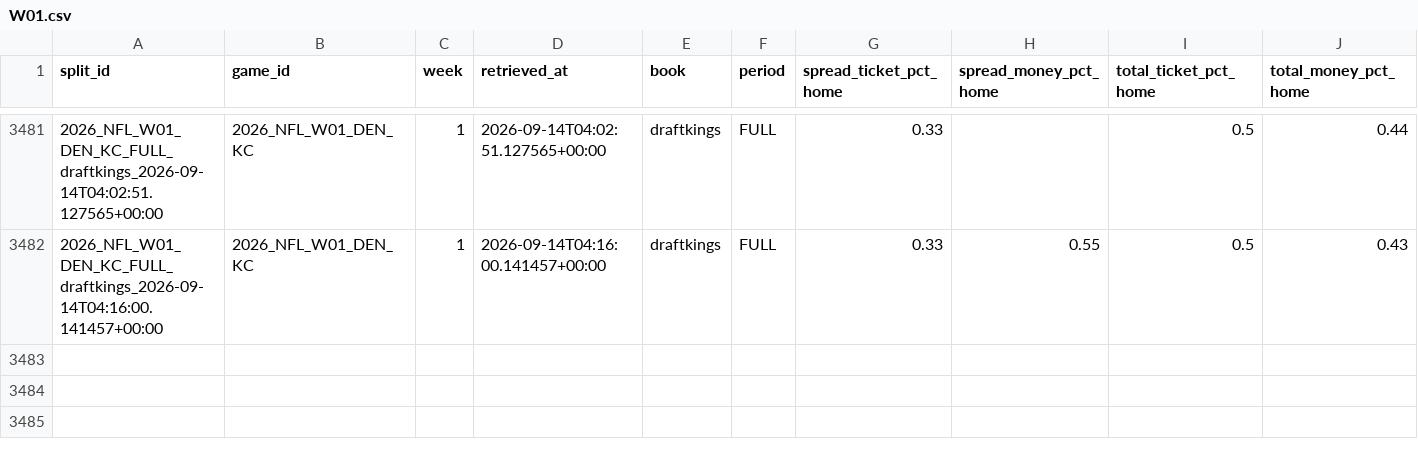
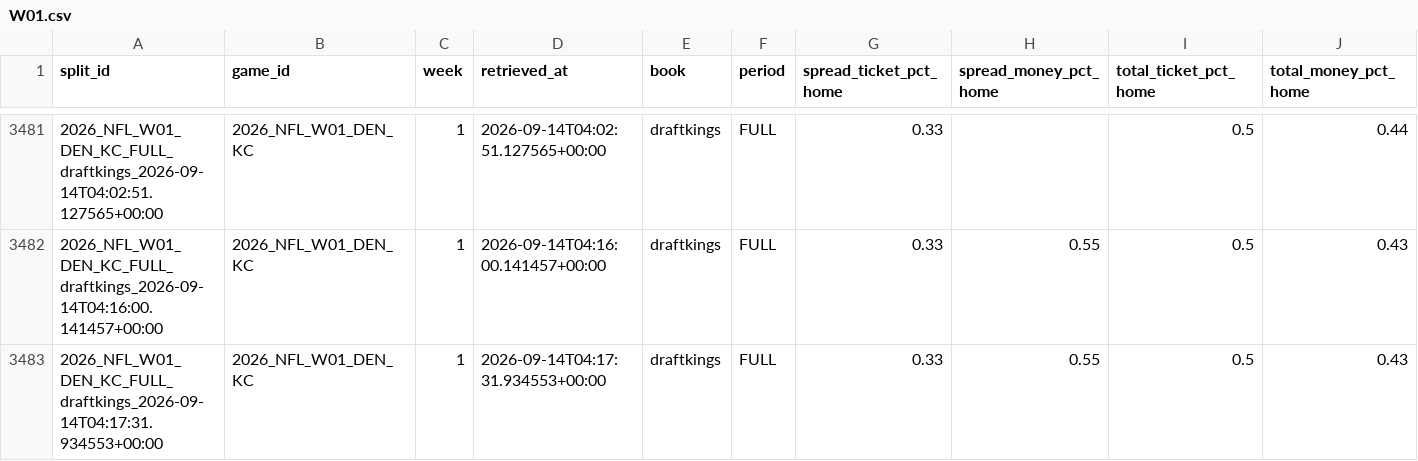
Before and after one commit to mapleleafs032/matchup-platform, a CSV file: data/tables/market/splits/NFL/2026/W01.csv, drawn as a sheet; only a part is shown, gaps mark what is left out; rows hold the shown columns only; the diff names each change by its address in the sheet, - before the commit and + after, or states it on an @@ line.

```diff
--- a/data/tables/market/splits/NFL/2026/W01.csv
+++ b/data/tables/market/splits/NFL/2026/W01.csv
+row 3483: 2026_NFL_W01_DEN_KC_FULL_draftkings_2026-09-14T04:17:31.934553+00:00 | 2026_NFL_W01_DEN_KC | 1 | 2026-09-14T04:17:31.934553+00:00 | draftkings | FULL | 0.33 | 0.55 | 0.5 | 0.43
```
Also changed, not shown: data/tables/market/splits/CFB/2026/W04.csv, data/tables/market/splits/CFB/2026/W11.csv, 15 other files.
